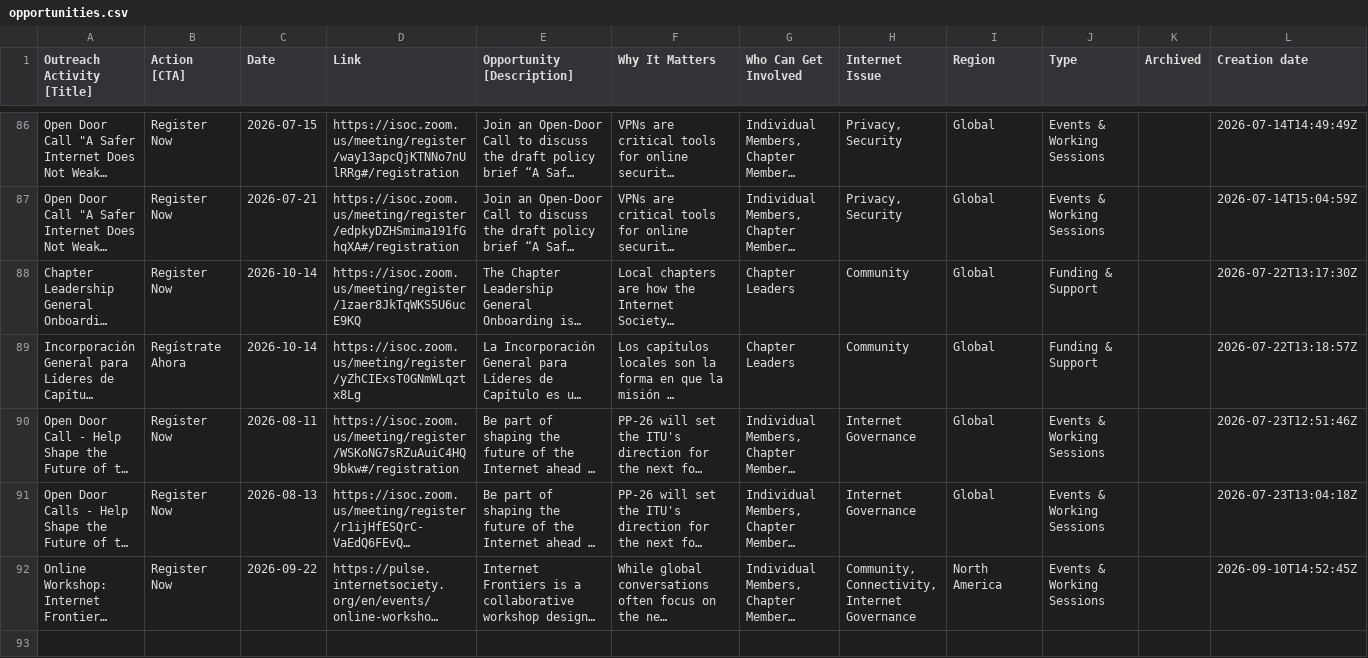
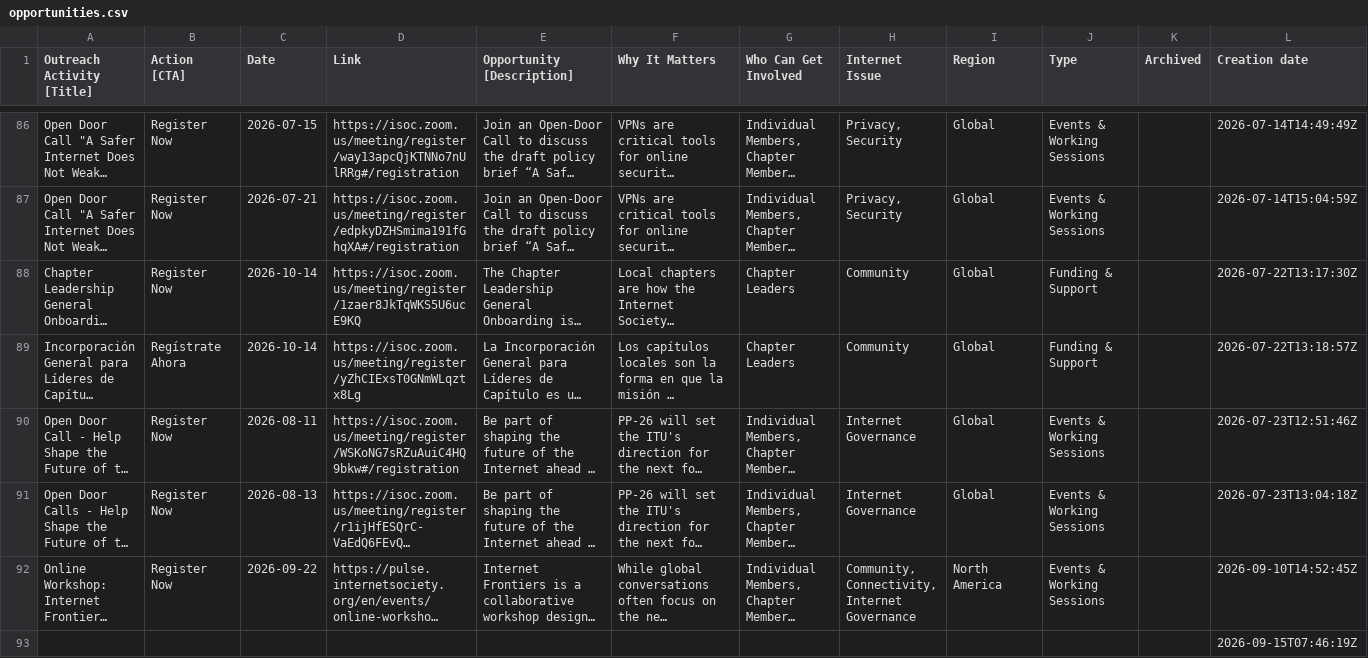
Before and after one commit to InternetSociety/community-opportunities, a CSV file: data/opportunities.csv, drawn as a sheet; only a part is shown, gaps mark what is left out; long unchanged cells end in …; the diff names each change by its address in the sheet, - before the commit and + after, or states it on an @@ line.

```diff
--- a/data/opportunities.csv
+++ b/data/opportunities.csv
+row 93:  |  |  |  |  |  |  |  |  |  |  | 2026-09-15T07:46:19Z
```
Also changed, not shown: 1 other file.
